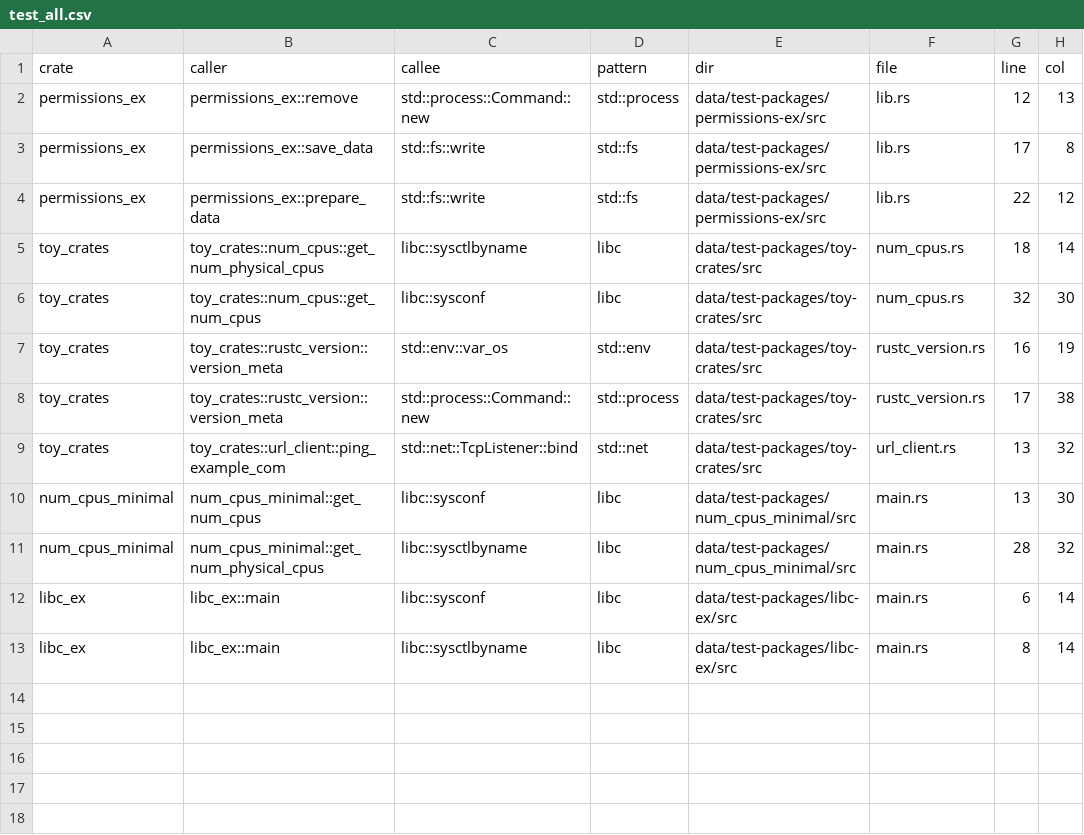
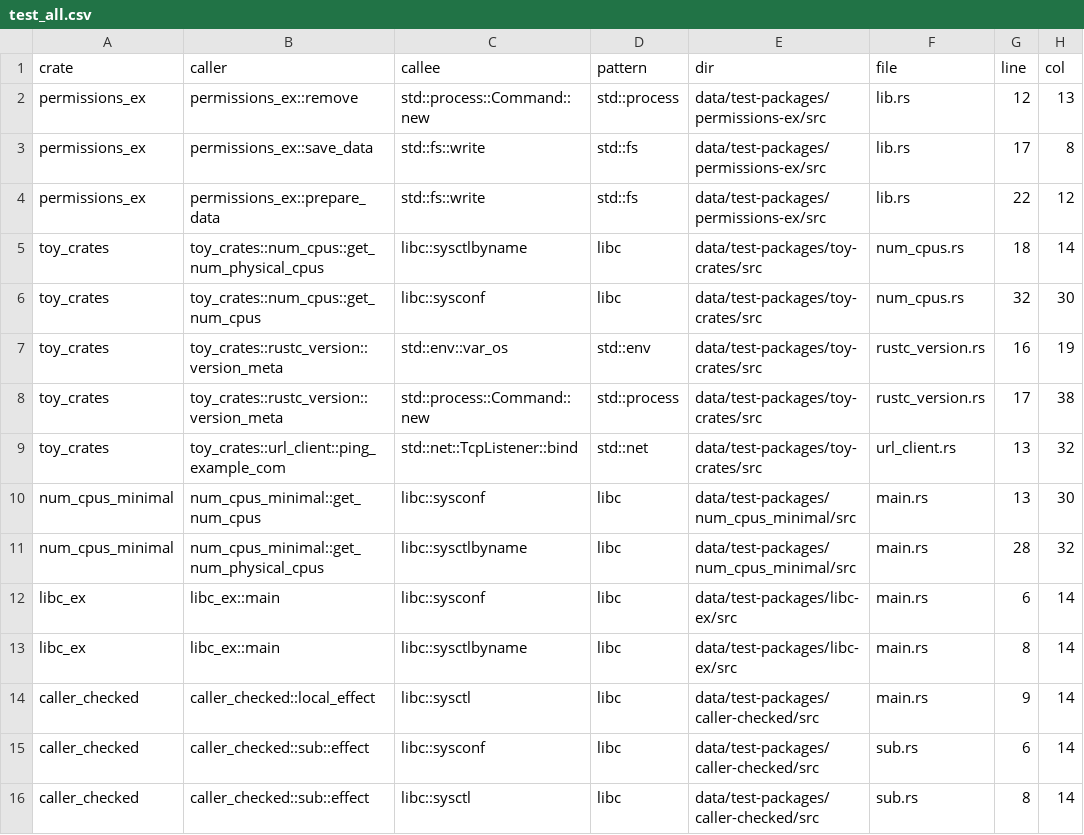
Before and after one commit to PLSysSec/cargo-scan, a CSV file: data/results/test_all.csv, drawn as a sheet.

Commit message:
:file_folder: update test results

```diff
--- a/data/results/test_all.csv
+++ b/data/results/test_all.csv
@@ -13 +13,4 @@ libc_ex, libc_ex::main, libc::sysconf, libc, data/test-packages/libc-ex/src, mai
 libc_ex, libc_ex::main, libc::sysctlbyname, libc, data/test-packages/libc-ex/src, main.rs, 8, 14
+caller_checked, caller_checked::local_effect, libc::sysctl, libc, data/test-packages/caller-checked/src, main.rs, 9, 14
+caller_checked, caller_checked::sub::effect, libc::sysconf, libc, data/test-packages/caller-checked/src, sub.rs, 6, 14
+caller_checked, caller_checked::sub::effect, libc::sysctl, libc, data/test-packages/caller-checked/src, sub.rs, 8, 14
```
Also changed, not shown: 3 other files.
